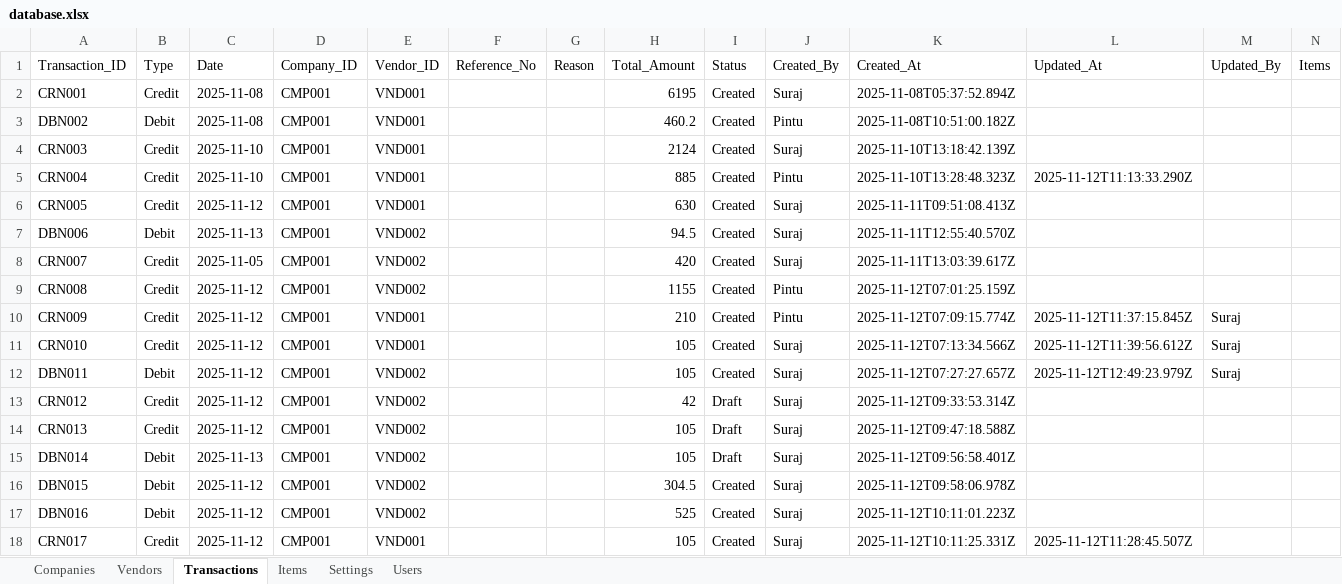
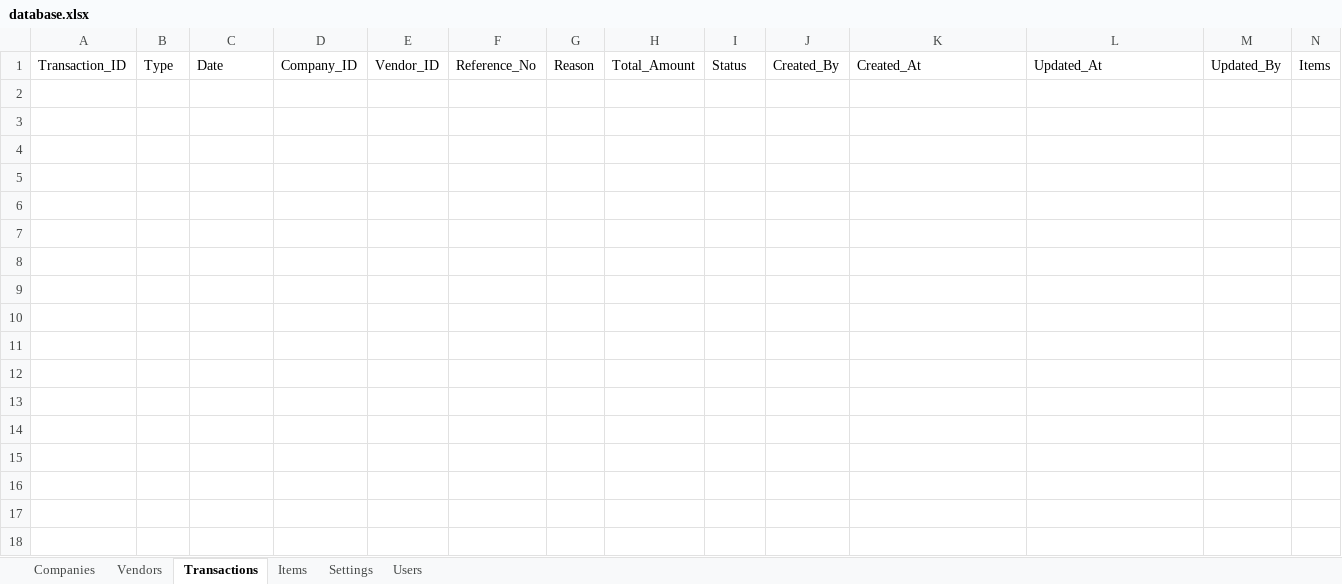
Before and after one commit to mrsuraj2120-ui/credit-debit-portal, an Excel workbook: data/database.xlsx, sheet Transactions, drawn as a sheet; values as stored, in another font and other column widths than the file's, no borders; the diff names each change by its address in the sheet, - before the commit and + after, or states it on an @@ line.

```diff
--- a/data/database.xlsx (sheet Transactions)
+++ b/data/database.xlsx (sheet Transactions)
-row 2: CRN001 | Credit | 2025-11-08 | CMP001 | VND001 |  |  | 6195 | Created | Suraj | 2025-11-08T05:37:52.894Z
-row 3: DBN002 | Debit | 2025-11-08 | CMP001 | VND001 |  |  | 460.2 | Created | Pintu | 2025-11-08T10:51:00.182Z
-row 4: CRN003 | Credit | 2025-11-10 | CMP001 | VND001 |  |  | 2124 | Created | Suraj | 2025-11-10T13:18:42.139Z
-row 5: CRN004 | Credit | 2025-11-10 | CMP001 | VND001 |  |  | 885 | Created | Pintu | 2025-11-10T13:28:48.323Z | 2025-11-12T11:13:33.290Z
-row 6: CRN005 | Credit | 2025-11-12 | CMP001 | VND001 |  |  | 630 | Created | Suraj | 2025-11-11T09:51:08.413Z
-row 7: DBN006 | Debit | 2025-11-13 | CMP001 | VND002 |  |  | 94.5 | Created | Suraj | 2025-11-11T12:55:40.570Z
-row 8: CRN007 | Credit | 2025-11-05 | CMP001 | VND002 |  |  | 420 | Created | Suraj | 2025-11-11T13:03:39.617Z
-row 9: CRN008 | Credit | 2025-11-12 | CMP001 | VND002 |  |  | 1155 | Created | Pintu | 2025-11-12T07:01:25.159Z
-row 10: CRN009 | Credit | 2025-11-12 | CMP001 | VND001 |  |  | 210 | Created | Pintu | 2025-11-12T07:09:15.774Z | 2025-11-12T11:37:15.845Z | Suraj
-row 11: CRN010 | Credit | 2025-11-12 | CMP001 | VND001 |  |  | 105 | Created | Suraj | 2025-11-12T07:13:34.566Z | 2025-11-12T11:39:56.612Z | Suraj
-row 12: DBN011 | Debit | 2025-11-12 | CMP001 | VND002 |  |  | 105 | Created | Suraj | 2025-11-12T07:27:27.657Z | 2025-11-12T12:49:23.979Z | Suraj
-row 13: CRN012 | Credit | 2025-11-12 | CMP001 | VND002 |  |  | 42 | Draft | Suraj | 2025-11-12T09:33:53.314Z
-row 14: CRN013 | Credit | 2025-11-12 | CMP001 | VND002 |  |  | 105 | Draft | Suraj | 2025-11-12T09:47:18.588Z
-row 15: DBN014 | Debit | 2025-11-13 | CMP001 | VND002 |  |  | 105 | Draft | Suraj | 2025-11-12T09:56:58.401Z
-row 16: DBN015 | Debit | 2025-11-12 | CMP001 | VND002 |  |  | 304.5 | Created | Suraj | 2025-11-12T09:58:06.978Z
-row 17: DBN016 | Debit | 2025-11-12 | CMP001 | VND002 |  |  | 525 | Created | Suraj | 2025-11-12T10:11:01.223Z
-row 18: CRN017 | Credit | 2025-11-12 | CMP001 | VND001 |  |  | 105 | Created | Suraj | 2025-11-12T10:11:25.331Z | 2025-11-12T11:28:45.507Z
```
Also changed, not shown: sheet Items, sheet Vendors.
